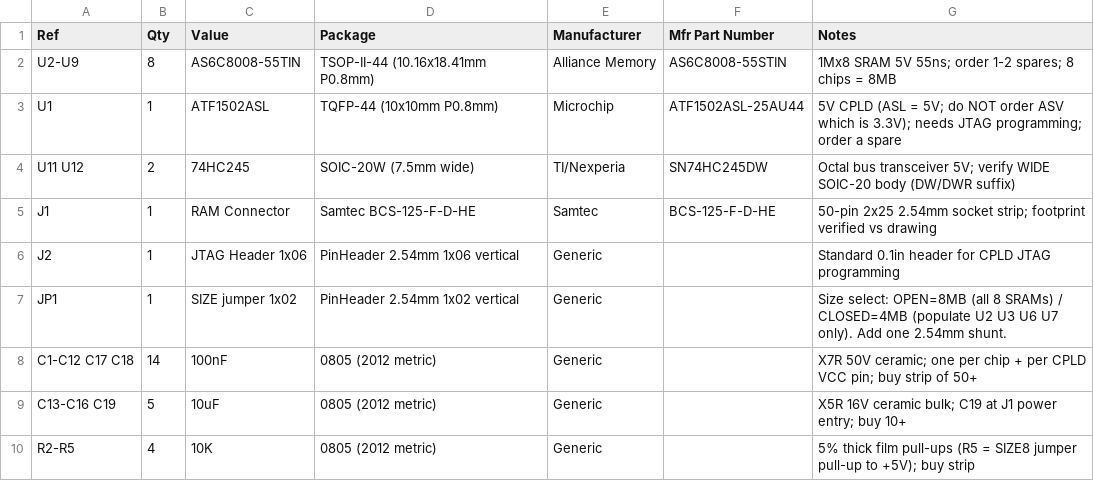
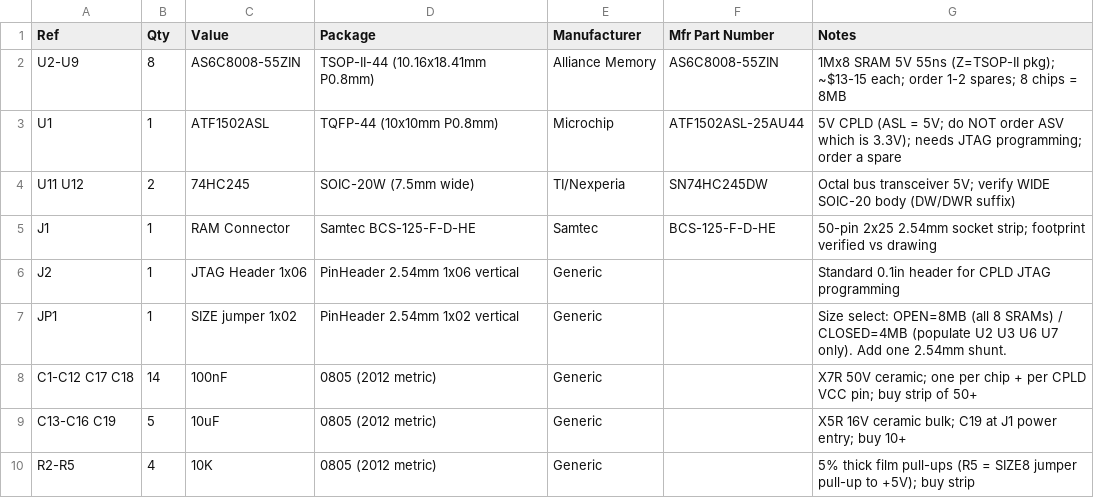
Before and after one commit to 2tf2294x4g-maker/MacintoshPortable8MB_RAM, a CSV file: PortableRAM-8MB-BOM.csv, drawn as a sheet.

```diff
--- a/PortableRAM-8MB-BOM.csv
+++ b/PortableRAM-8MB-BOM.csv
@@ -1,3 +1,3 @@
 Ref,Qty,Value,Package,Manufacturer,Mfr Part Number,Notes
-U2-U9,8,AS6C8008-55TIN,TSOP-II-44 (10.16x18.41mm P0.8mm),Alliance Memory,AS6C8008-55STIN,1Mx8 SRAM 5V 55ns; order 1-2 spares; 8 chips = 8MB
+U2-U9,8,AS6C8008-55ZIN,TSOP-II-44 (10.16x18.41mm P0.8mm),Alliance Memory,AS6C8008-55ZIN,1Mx8 SRAM 5V 55ns (Z=TSOP-II pkg); ~$13-15 each; order 1-2 spares; 8 chips = 8MB
 U1,1,ATF1502ASL,TQFP-44 (10x10mm P0.8mm),Microchip,ATF1502ASL-25AU44,5V CPLD (ASL = 5V; do NOT order ASV which is 3.3V); needs JTAG programming; order a spare
```
